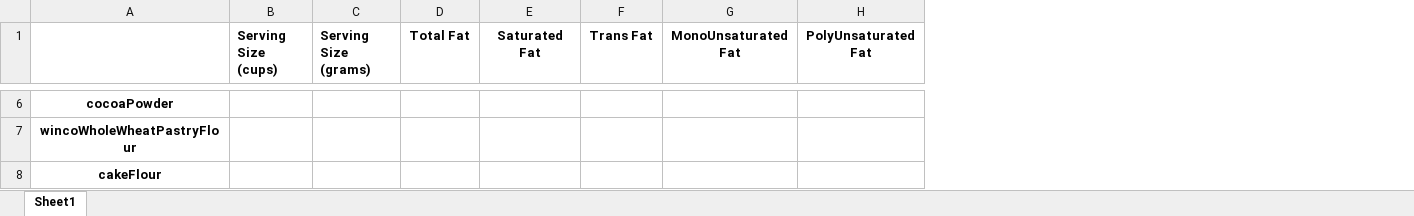
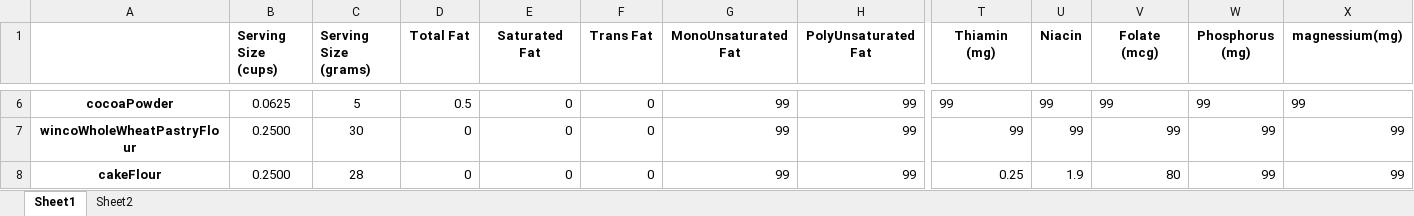
Before and after one commit to maxdickinson/DataTables, an Excel workbook: IngredientsXNutrtion.xlsx, sheet Sheet1, drawn as a sheet; only a part is shown, gaps mark what is left out; values as stored, in another font and other column widths than the file's, no borders; the diff covers the shown part only; the diff names each change by its address in the sheet, - before the commit and + after, or states it on an @@ line.

```diff
--- a/IngredientsXNutrtion.xlsx (sheet Sheet1)
+++ b/IngredientsXNutrtion.xlsx (sheet Sheet1)
+sheet tab: Sheet2
+column T (Thiamin (mg)), rows 6-8: 99 | 99 | 0.25
+column U (Niacin), rows 6-8: 99 | 99 | 1.9
+column V (Folate (mcg)), rows 6-8: 99 | 99 | 80
+column W (Phosphorus (mg)), rows 6-8: all 99
+column X (magnessium(mg)), rows 6-8: all 99
-B6 (Serving Size (cups)): (empty)
+B6 (Serving Size (cups)): 0.0625
-C6 (Serving Size (grams)): (empty)
+C6 (Serving Size (grams)): 5
-D6 (Total Fat): (empty)
+D6 (Total Fat): 0.5
-E6:E8 (Saturated Fat): (empty)
+E6:E8 (Saturated Fat): 0
-F6:F8 (Trans Fat): (empty)
+F6:F8 (Trans Fat): 0
-G6:G8 (MonoUnsaturated Fat): (empty)
+G6:G8 (MonoUnsaturated Fat): 99
-H6:H8 (PolyUnsaturated Fat): (empty)
+H6:H8 (PolyUnsaturated Fat): 99
-B7:B8 (Serving Size (cups)): (empty)
+B7:B8 (Serving Size (cups)): 0.2500
-C7 (Serving Size (grams)): (empty)
+C7 (Serving Size (grams)): 30
-D7:D8 (Total Fat): (empty)
+D7:D8 (Total Fat): 0
-C8 (Serving Size (grams)): (empty)
+C8 (Serving Size (grams)): 28
```
Also changed, not shown: 6 added rows, 2 removed rows and 989 edited cells elsewhere in this sheet, 4 other files.
